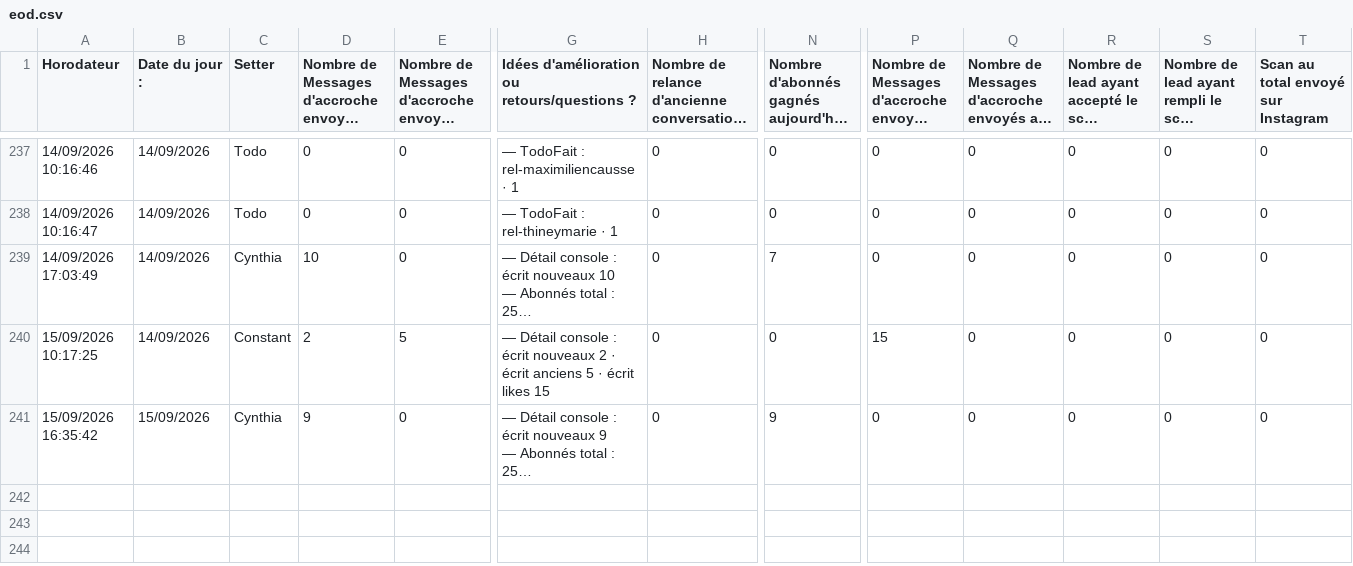
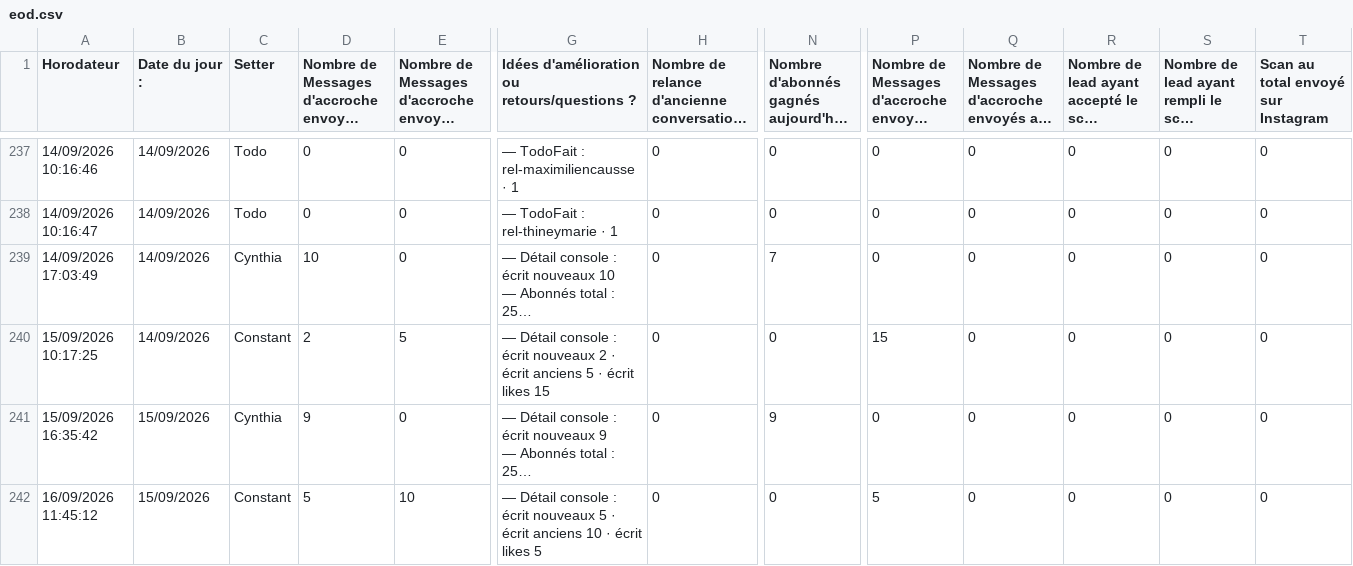
Before and after one commit to alexyoucompte99-lang/console-prospection-lauric, a CSV file: data/eod.csv, drawn as a sheet; only a part is shown, gaps mark what is left out; long unchanged cells end in …; rows hold the shown columns only; the diff names each change by its address in the sheet, - before the commit and + after, or states it on an @@ line.

```diff
--- a/data/eod.csv
+++ b/data/eod.csv
+row 242: 16/09/2026 11:45:12 | 15/09/2026 | Constant | 5 | 10 | — Détail console : écrit nouveaux 5 · écrit anciens 10 · écrit likes 5 | 0 | 0 | 5 | 0 | 0 | 0 | 0
```
Also changed, not shown: 2 other files.
